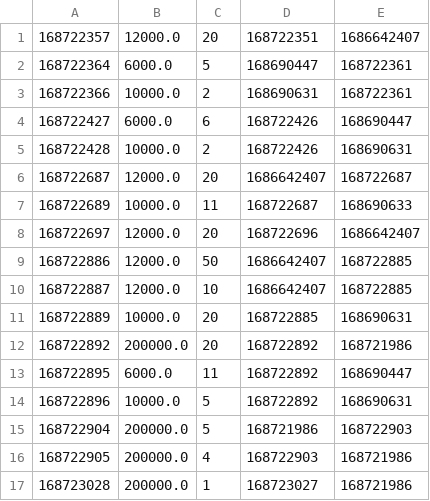
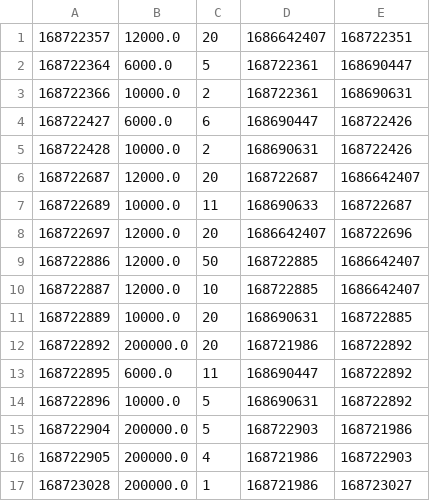
Before and after one commit to NQuocBao15/CaseModule2, a CSV file: CuaHangPham/data/orderItem.csv, drawn as a sheet; only a part is shown; the diff covers the shown part only.

```diff
--- a/CuaHangPham/data/orderItem.csv
+++ b/CuaHangPham/data/orderItem.csv
@@ -1,17 +1,17 @@
-168722357,12000.0,20,168722351,1686642407
-168722364,6000.0,5,168690447,168722361
-168722366,10000.0,2,168690631,168722361
-168722427,6000.0,6,168722426,168690447
-168722428,10000.0,2,168722426,168690631
-168722687,12000.0,20,1686642407,168722687
-168722689,10000.0,11,168722687,168690633
-168722697,12000.0,20,168722696,1686642407
-168722886,12000.0,50,1686642407,168722885
-168722887,12000.0,10,1686642407,168722885
-168722889,10000.0,20,168722885,168690631
-168722892,200000.0,20,168722892,168721986
-168722895,6000.0,11,168722892,168690447
-168722896,10000.0,5,168722892,168690631
-168722904,200000.0,5,168721986,168722903
-168722905,200000.0,4,168722903,168721986
-168723028,200000.0,1,168723027,168721986
+168722357,12000.0,20,1686642407,168722351
+168722364,6000.0,5,168722361,168690447
+168722366,10000.0,2,168722361,168690631
+168722427,6000.0,6,168690447,168722426
+168722428,10000.0,2,168690631,168722426
+168722687,12000.0,20,168722687,1686642407
+168722689,10000.0,11,168690633,168722687
+168722697,12000.0,20,1686642407,168722696
+168722886,12000.0,50,168722885,1686642407
+168722887,12000.0,10,168722885,1686642407
+168722889,10000.0,20,168690631,168722885
+168722892,200000.0,20,168721986,168722892
+168722895,6000.0,11,168690447,168722892
+168722896,10000.0,5,168690631,168722892
+168722904,200000.0,5,168722903,168721986
+168722905,200000.0,4,168721986,168722903
+168723028,200000.0,1,168721986,168723027
```
Also changed, not shown: 6 added rows and 26 edited cells elsewhere in this file, CuaHangPham/data/order.csv, CuaHangPham/data/products.csv, 10 other files.
